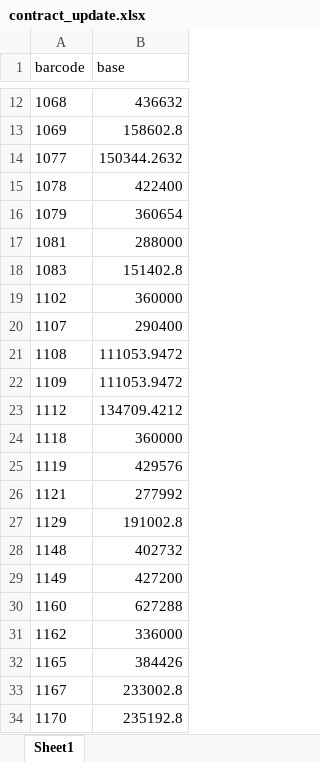
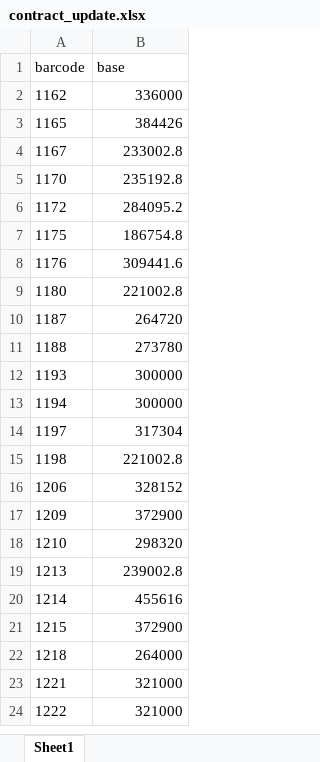
Before and after one commit to rba-odoo/for-hfn-projects, an Excel workbook: contract_update.xlsx, sheet Sheet1, drawn as a sheet; only a part is shown, gaps mark what is left out; the shorter side is filled out with more unchanged rows; values as stored, in another font and other column widths than the file's, no borders; the diff covers the shown part only; the diff names each change by its address in the sheet, - before the commit and + after, or states it on an @@ line.

Commit message:
Add files via upload

```diff
--- a/contract_update.xlsx (sheet Sheet1)
+++ b/contract_update.xlsx (sheet Sheet1)
-row 12: 1068 | 436632
-row 13: 1069 | 158602.8
-row 14: 1077 | 150344.2632
-row 15: 1078 | 422400
-row 16: 1079 | 360654
-row 17: 1081 | 288000
-row 18: 1083 | 151402.8
-row 19: 1102 | 360000
-row 20: 1107 | 290400
-row 21: 1108 | 111053.9472
-row 22: 1109 | 111053.9472
-row 23: 1112 | 134709.4212
-row 24: 1118 | 360000
-row 25: 1119 | 429576
-row 26: 1121 | 277992
-row 27: 1129 | 191002.8
-row 28: 1148 | 402732
-row 29: 1149 | 427200
-row 30: 1160 | 627288
```
Also changed, not shown: 10 removed rows elsewhere in this sheet.
